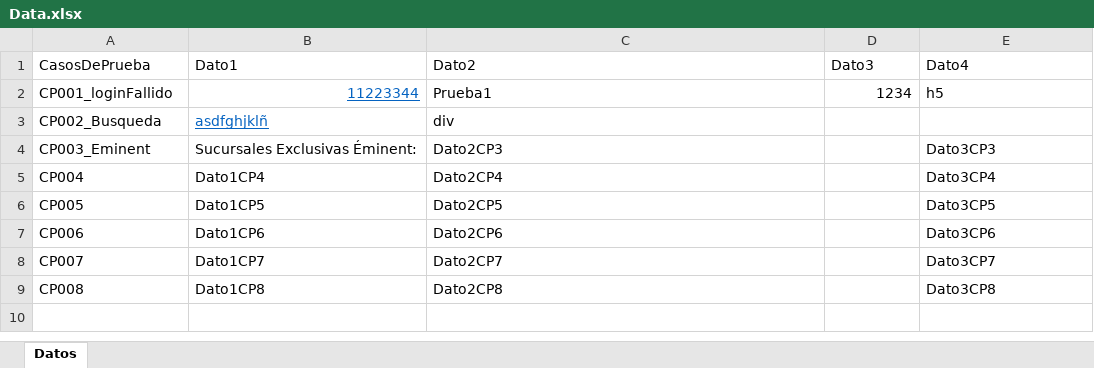
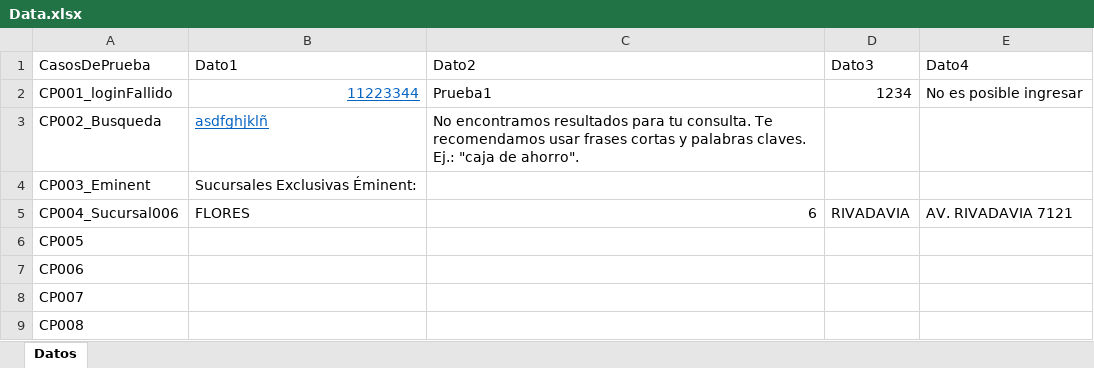
Before and after one commit to LorenaBocian/TrabajoPOM_Bocian_Lescano, an Excel workbook: target/test-classes/datos/Data.xlsx, sheet Datos, drawn as a sheet; values as stored, in another font and other column widths than the file's, no borders; removed rows and columns are numbered as before the commit, all else as after; the diff names each change by its address in the sheet, - before the commit and + after, or states it on an @@ line.

Commit message:
Se Agrega el caso 0004

```diff
--- a/target/test-classes/datos/Data.xlsx (sheet Datos)
+++ b/target/test-classes/datos/Data.xlsx (sheet Datos)
-E2 (Dato4): h5
+E2 (Dato4): No es posible ingresar
-C3 (Dato2): div
+C3 (Dato2): No encontramos resultados para tu consulta. Te recomendamos usar frases cortas y palabras claves. Ej.: "caja de ahorro".
-C4 (Dato2): Dato2CP3
+C4 (Dato2): (empty)
-E4 (Dato4): Dato3CP3
+E4 (Dato4): (empty)
-row 5: CP004 | Dato1CP4 | Dato2CP4 |  | Dato3CP4
+row 5: CP004_Sucursal006 | FLORES | 6 | RIVADAVIA | AV. RIVADAVIA 7121
-B6 (Dato1): Dato1CP5
+B6 (Dato1): (empty)
-C6 (Dato2): Dato2CP5
+C6 (Dato2): (empty)
-E6 (Dato4): Dato3CP5
+E6 (Dato4): (empty)
-B7 (Dato1): Dato1CP6
+B7 (Dato1): (empty)
-C7 (Dato2): Dato2CP6
+C7 (Dato2): (empty)
-E7 (Dato4): Dato3CP6
+E7 (Dato4): (empty)
-B8 (Dato1): Dato1CP7
+B8 (Dato1): (empty)
-C8 (Dato2): Dato2CP7
+C8 (Dato2): (empty)
-E8 (Dato4): Dato3CP7
+E8 (Dato4): (empty)
-B9 (Dato1): Dato1CP8
+B9 (Dato1): (empty)
-C9 (Dato2): Dato2CP8
+C9 (Dato2): (empty)
-E9 (Dato4): Dato3CP8
+E9 (Dato4): (empty)
```
Also changed, not shown: 15 other files.
